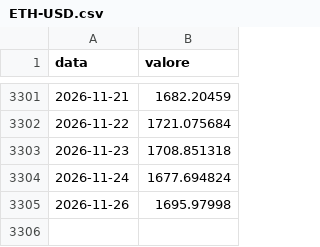
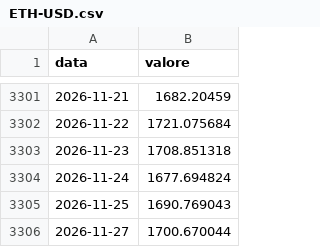
Before and after one commit to yahyaallouchi5-2025/EdgeValor, a CSV file: yahoo/ETH-USD.csv, drawn as a sheet; only a part is shown, gaps mark what is left out; removed rows and columns are numbered as before the commit, all else as after; the diff names each change by its address in the sheet, - before the commit and + after, or states it on an @@ line.

```diff
--- a/yahoo/ETH-USD.csv
+++ b/yahoo/ETH-USD.csv
-row 3305: 2026-11-26 | 1695.97998
+row 3305: 2026-11-25 | 1690.769043
+row 3306: 2026-11-27 | 1700.670044
```
Also changed, not shown: yahoo/ARGT.csv, yahoo/PA=F.csv, 39 other files.
